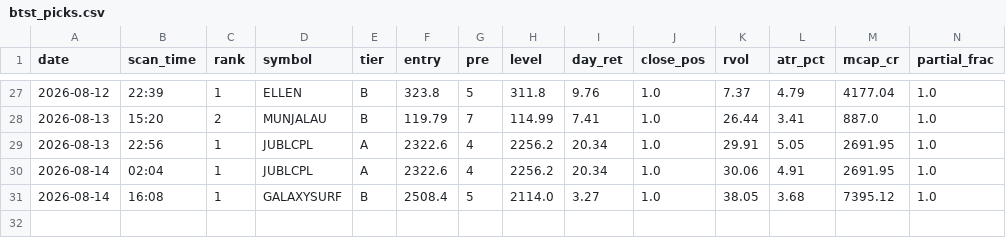
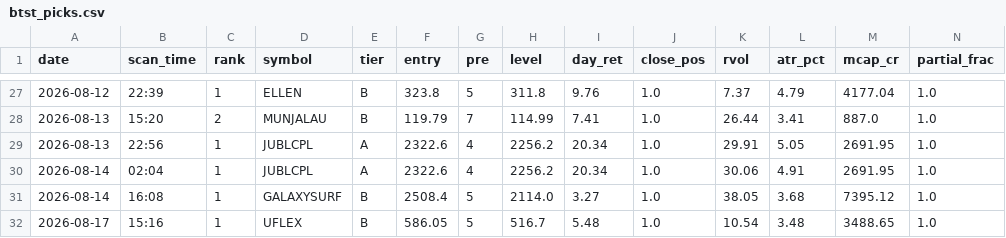
Before and after one commit to atikhalde/weekly, a CSV file: btst_picks.csv, drawn as a sheet; only a part is shown, gaps mark what is left out; rows hold the shown columns only; the diff names each change by its address in the sheet, - before the commit and + after, or states it on an @@ line.

```diff
--- a/btst_picks.csv
+++ b/btst_picks.csv
+row 32: 2026-08-17 | 15:16 | 1 | UFLEX | B | 586.05 | 5 | 516.7 | 5.48 | 1.0 | 10.54 | 3.48 | 3488.65 | 1.0
```
Also changed, not shown: anticipate_picks.csv, 1 other file.
